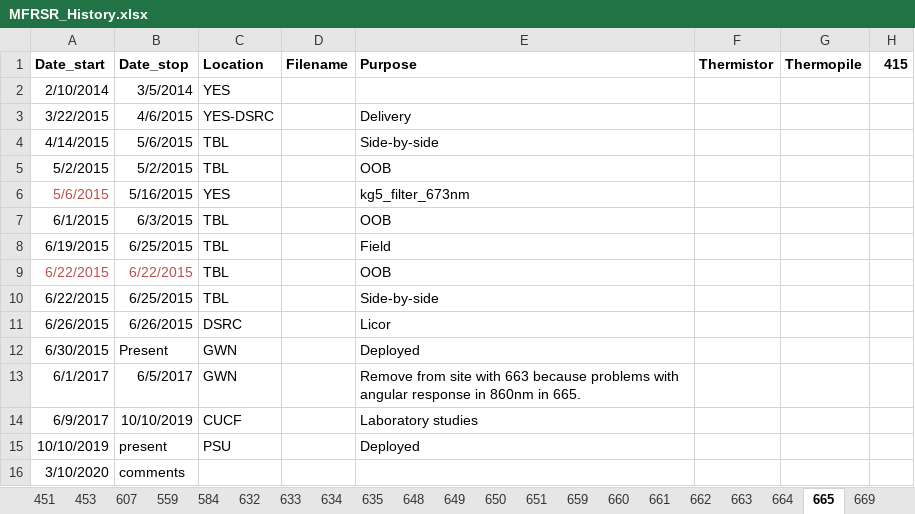
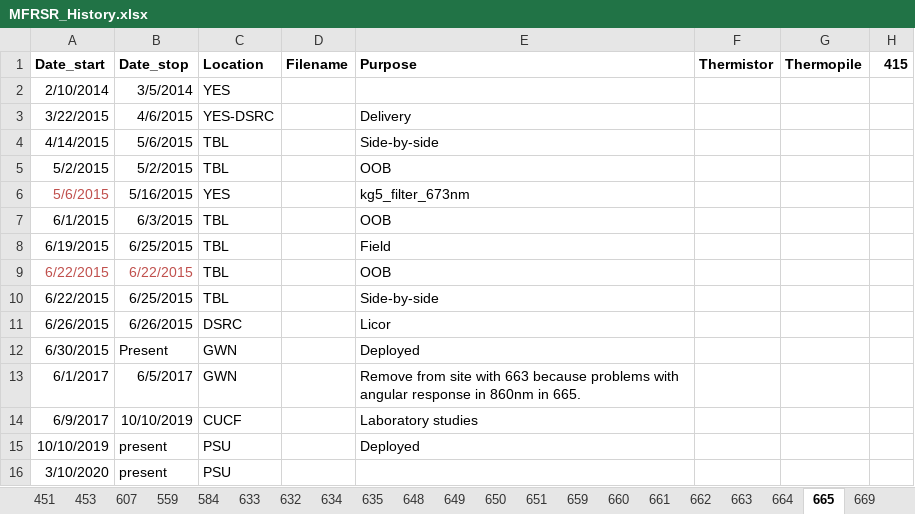
Before and after one commit to hagne/SURFRAD, an Excel workbook: notebooks/databases/MFRSR_History.xlsx, sheet 665, drawn as a sheet; only a part is shown; values as stored, in another font and other column widths than the file's, no borders; charts and pictures not drawn; the diff names each change by its address in the sheet, - before the commit and + after, or states it on an @@ line.

```diff
--- a/notebooks/databases/MFRSR_History.xlsx (sheet 665)
+++ b/notebooks/databases/MFRSR_History.xlsx (sheet 665)
@@ sheet tab order changed: 451 | 453 | 607 | 559 | 584 | 633 | 632 | 634 | 635 | 648 | 649 | 650 | 651 | 659 | 660 | 661 | 662 | 663 | 664 | 665 | 669 @@
-B16: comments
+B16: present
-C16: (empty)
+C16: PSU
```
Also changed, not shown: sheet 651, sheet 650, sheet 659, 9 other files.
